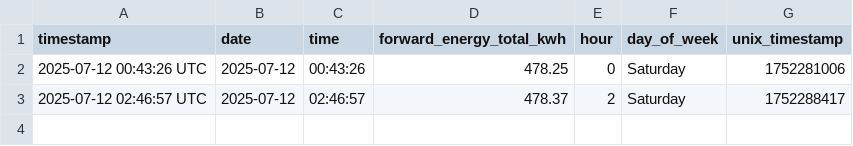
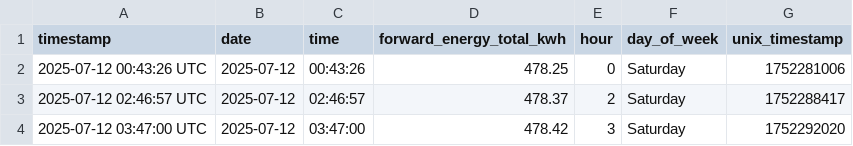
Before and after one commit to Youssef2id/tuya_energy_logger, a CSV file: data/daily/energy_2025-07-12.csv, drawn as a sheet; the diff names each change by its address in the sheet, - before the commit and + after, or states it on an @@ line.

```diff
--- a/data/daily/energy_2025-07-12.csv
+++ b/data/daily/energy_2025-07-12.csv
+row 4: 2025-07-12 03:47:00 UTC | 2025-07-12 | 03:47:00 | 478.42 | 3 | Saturday | 1752292020
```
Also changed, not shown: data/monthly/energy_summary_2025-07.csv, 4 other files.
